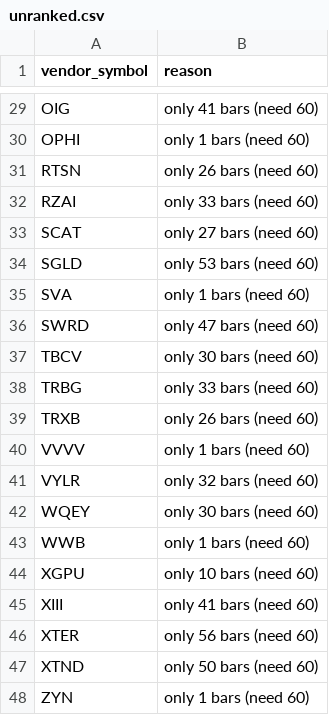
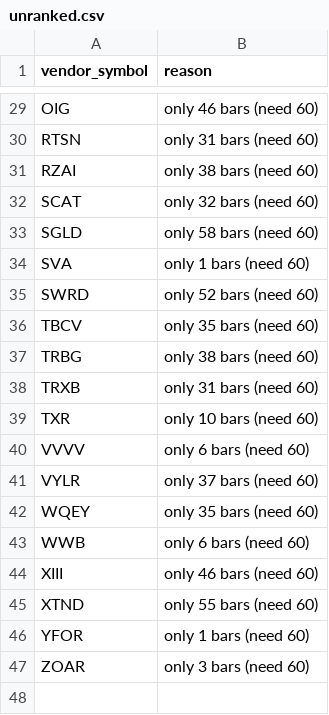
Before and after one commit to shashankrboppidi2/rsi-screener, a CSV file: output/unranked.csv, drawn as a sheet; only a part is shown, gaps mark what is left out; removed rows and columns are numbered as before the commit, all else as after; the diff covers the shown part only; the diff names each change by its address in the sheet, - before the commit and + after, or states it on an @@ line.

```diff
--- a/output/unranked.csv
+++ b/output/unranked.csv
-B29 (reason): only 41 bars (need 60)
+B29 (reason): only 46 bars (need 60)
-row 30: OPHI | only 1 bars (need 60)
-B30 (reason): only 26 bars (need 60)
+B30 (reason): only 31 bars (need 60)
-B31 (reason): only 33 bars (need 60)
+B31 (reason): only 38 bars (need 60)
-B32 (reason): only 27 bars (need 60)
+B32 (reason): only 32 bars (need 60)
-B33 (reason): only 53 bars (need 60)
+B33 (reason): only 58 bars (need 60)
-B35 (reason): only 47 bars (need 60)
+B35 (reason): only 52 bars (need 60)
-B36 (reason): only 30 bars (need 60)
+B36 (reason): only 35 bars (need 60)
-B37 (reason): only 33 bars (need 60)
+B37 (reason): only 38 bars (need 60)
-B38 (reason): only 26 bars (need 60)
+B38 (reason): only 31 bars (need 60)
+row 39: TXR | only 10 bars (need 60)
-B40 (reason): only 1 bars (need 60)
+B40 (reason): only 6 bars (need 60)
-B41 (reason): only 32 bars (need 60)
+B41 (reason): only 37 bars (need 60)
-B42 (reason): only 30 bars (need 60)
+B42 (reason): only 35 bars (need 60)
-B43 (reason): only 1 bars (need 60)
+B43 (reason): only 6 bars (need 60)
-row 44: XGPU | only 10 bars (need 60)
-B44 (reason): only 41 bars (need 60)
+B44 (reason): only 46 bars (need 60)
-row 46: XTER | only 56 bars (need 60)
-B45 (reason): only 50 bars (need 60)
+B45 (reason): only 55 bars (need 60)
-A46 (vendor_symbol): ZYN
+A46 (vendor_symbol): YFOR
+row 47: ZOAR | only 3 bars (need 60)
```
Also changed, not shown: 1 added row, 1 removed row and 26 edited cells elsewhere in this file, data/sector_cache.csv, data/us_universe.csv, 12 other files.
